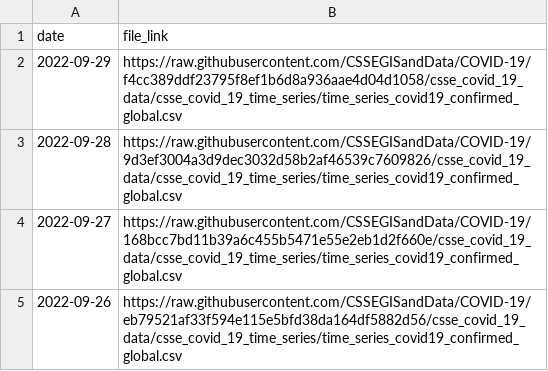
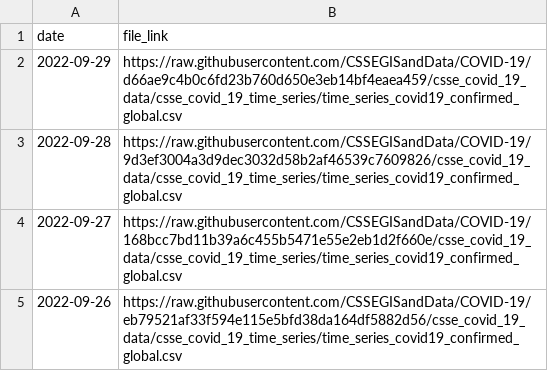
Before and after one commit to reichlab/covidData, a CSV file: data/jhu_global_cases_data_links.csv, drawn as a sheet; only a part is shown.

```diff
--- a/data/jhu_global_cases_data_links.csv
+++ b/data/jhu_global_cases_data_links.csv
@@ -1,3 +1,3 @@
 "date","file_link"
-2022-09-29,"https://raw.githubusercontent.com/CSSEGISandData/COVID-19/f4cc389ddf23795f8ef1b6d8a936aae4d04d1058/csse_covid_19_data/csse_covid_19_time_series/time_series_covid19_confirmed_global.csv"
+2022-09-29,"https://raw.githubusercontent.com/CSSEGISandData/COVID-19/d66ae9c4b0c6fd23b760d650e3eb14bf4eaea459/csse_covid_19_data/csse_covid_19_time_series/time_series_covid19_confirmed_global.csv"
 2022-09-28,"https://raw.githubusercontent.com/CSSEGISandData/COVID-19/9d3ef3004a3d9dec3032d58b2af46539c7609826/csse_covid_19_data/csse_covid_19_time_series/time_series_covid19_confirmed_global.csv"
```
Also changed, not shown: data/jhu_global_deaths_data_links.csv, data/jhu_us_cases_data_links.csv, 1 other file.
